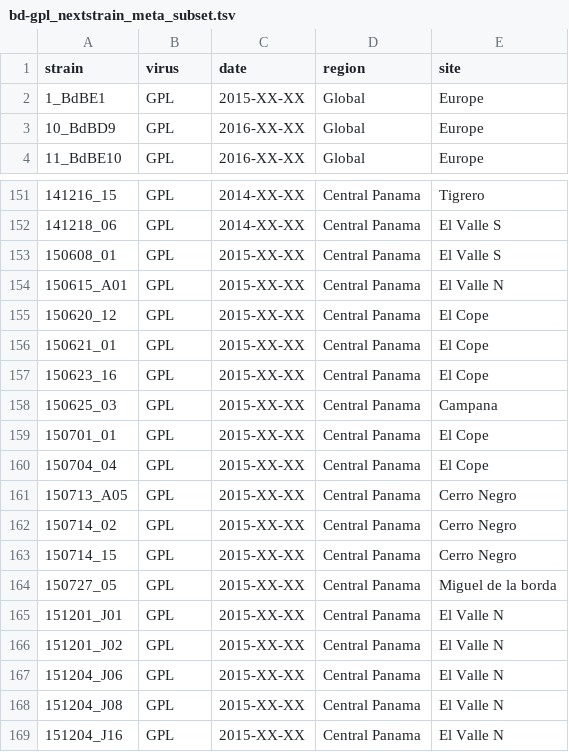
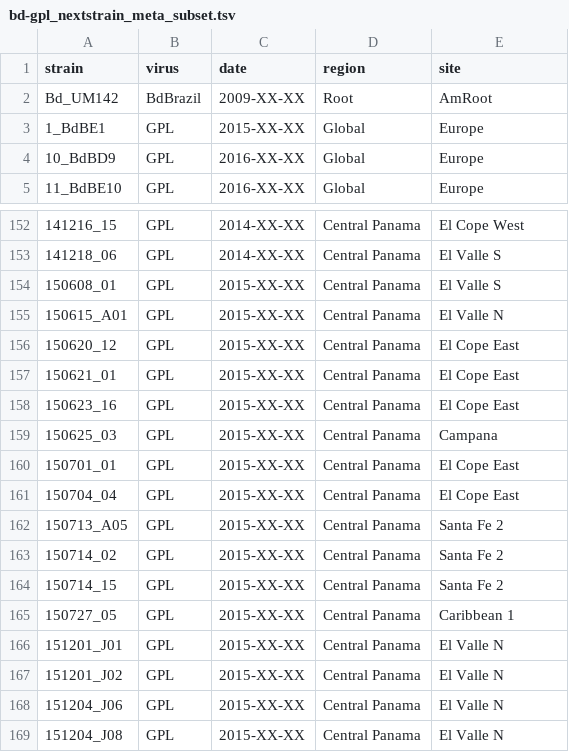
Before and after one commit to andrew-rothstein/Bd-GPL, a TSV file: meta/bd-gpl_nextstrain_meta_subset.tsv, drawn as a sheet; only a part is shown, gaps mark what is left out; the shorter side is filled out with more unchanged rows; addresses are those after the commit; the diff covers the shown part only; the diff names each change by its address in the sheet, - before the commit and + after, or states it on an @@ line.

Commit message:
updating with new parameters and site_id

```diff
--- a/meta/bd-gpl_nextstrain_meta_subset.tsv
+++ b/meta/bd-gpl_nextstrain_meta_subset.tsv
+row 2: Bd_UM142 | BdBrazil | 2009-XX-XX | Root | AmRoot
-E152 (site): Tigrero
+E152 (site): El Cope West
-E156:E158 (site): El Cope
+E156:E158 (site): El Cope East
-E160:E161 (site): El Cope
+E160:E161 (site): El Cope East
-E162:E164 (site): Cerro Negro
+E162:E164 (site): Santa Fe 2
-E165 (site): Miguel de la borda
+E165 (site): Caribbean 1
```
Also changed, not shown: 39 edited cells elsewhere in this file, config/bd-gpl-colors.tsv, meta/bd-gpl_nextstrain_latlon_subset.tsv, 12 other files.
